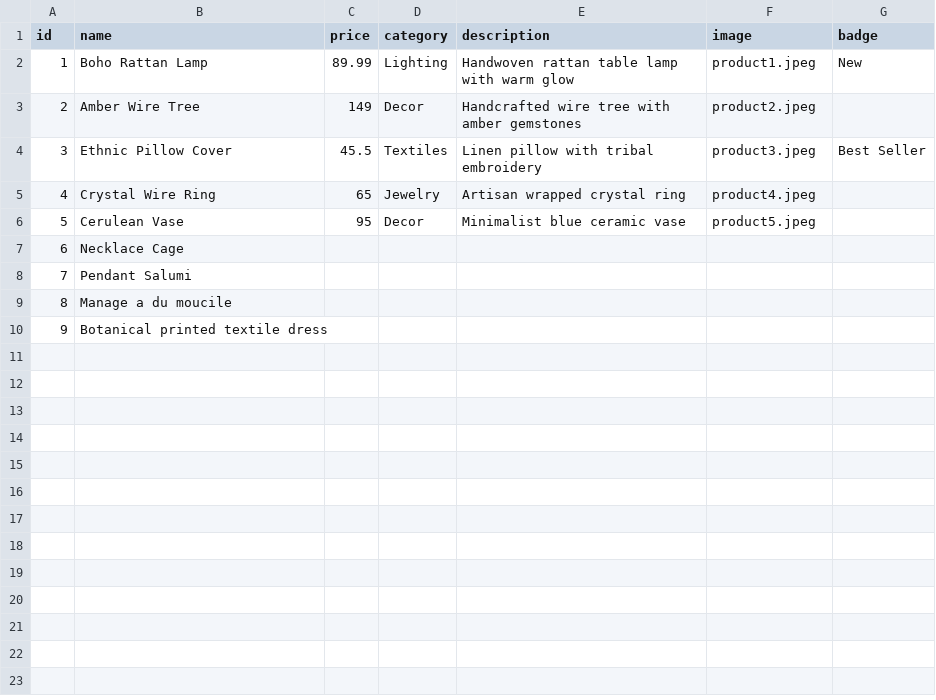
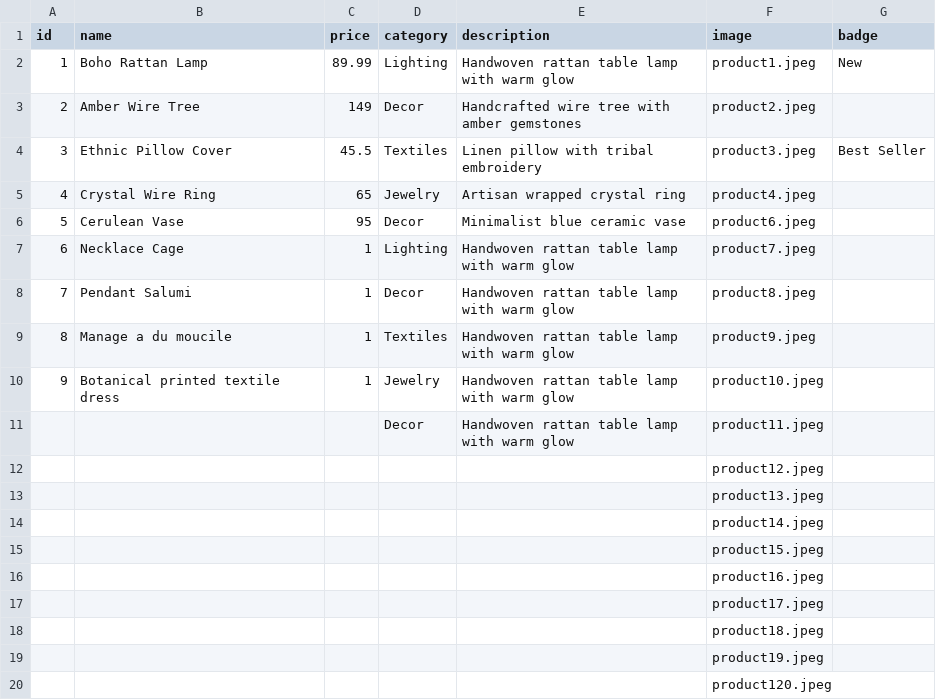
Before and after one commit to psdp210360/SheTrade_Template_01, a CSV file: data/products.csv, drawn as a sheet.

Commit message:
Add files via upload

```diff
--- a/data/products.csv
+++ b/data/products.csv
@@ -5,6 +5,16 @@ id,name,price,category,description,image,badge
 4,Crystal Wire Ring,65,Jewelry,Artisan wrapped crystal ring,product4.jpeg,
-5,Cerulean Vase,95,Decor,Minimalist blue ceramic vase,product5.jpeg,
-6,Necklace Cage,,,,,
-7,Pendant Salumi,,,,,
-8,Manage a du moucile ,,,,,
-9,Botanical printed textile dress,,,,,
+5,Cerulean Vase,95,Decor,Minimalist blue ceramic vase,product6.jpeg,
+6,Necklace Cage,1,Lighting,Handwoven rattan table lamp with warm glow,product7.jpeg,
+7,Pendant Salumi,1,Decor,Handwoven rattan table lamp with warm glow,product8.jpeg,
+8,Manage a du moucile ,1,Textiles,Handwoven rattan table lamp with warm glow,product9.jpeg,
+9,Botanical printed textile dress,1,Jewelry,Handwoven rattan table lamp with warm glow,product10.jpeg,
+,,,Decor,Handwoven rattan table lamp with warm glow,product11.jpeg,
+,,,,,product12.jpeg,
+,,,,,product13.jpeg,
+,,,,,product14.jpeg,
+,,,,,product15.jpeg,
+,,,,,product16.jpeg,
+,,,,,product17.jpeg,
+,,,,,product18.jpeg,
+,,,,,product19.jpeg,
+,,,,,product120.jpeg,
```
